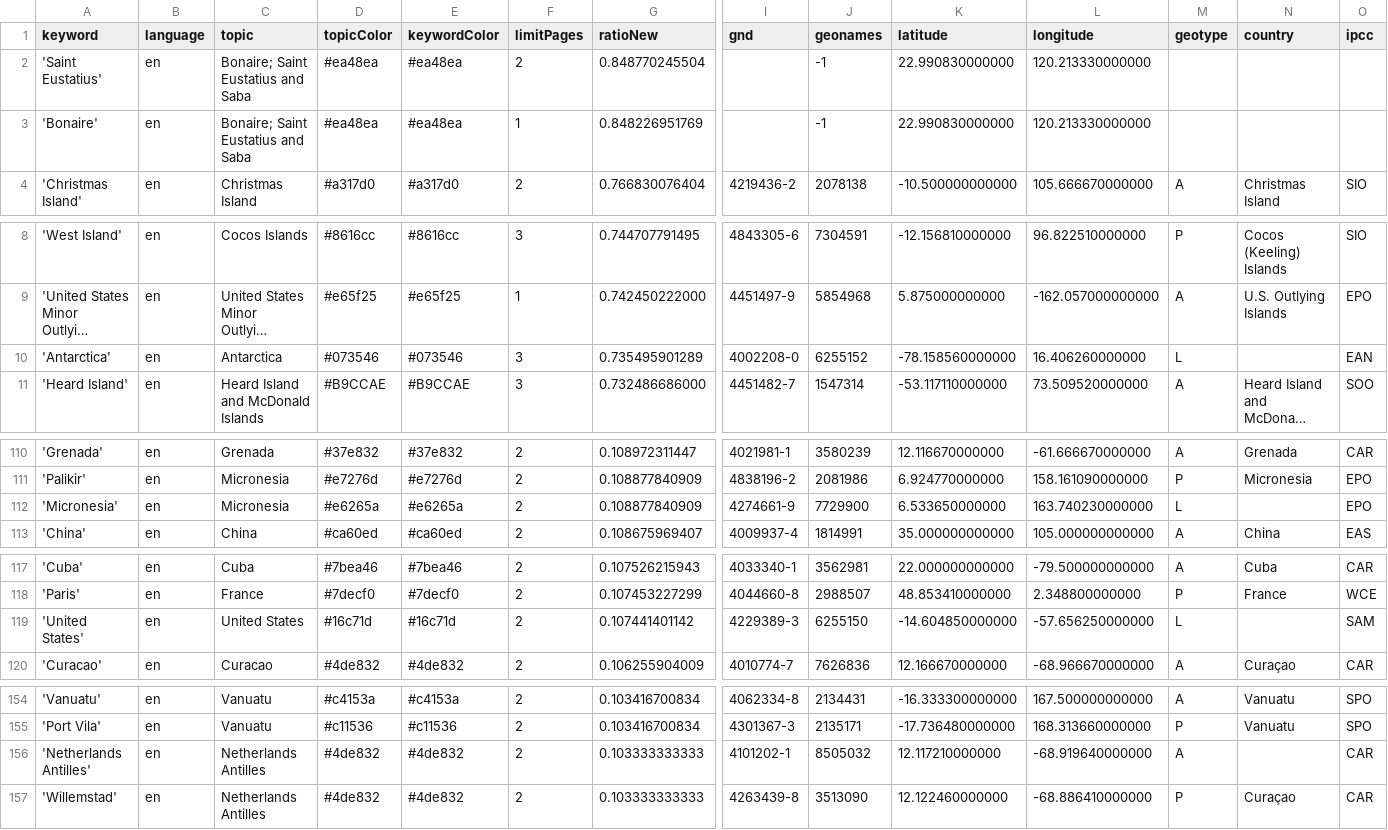
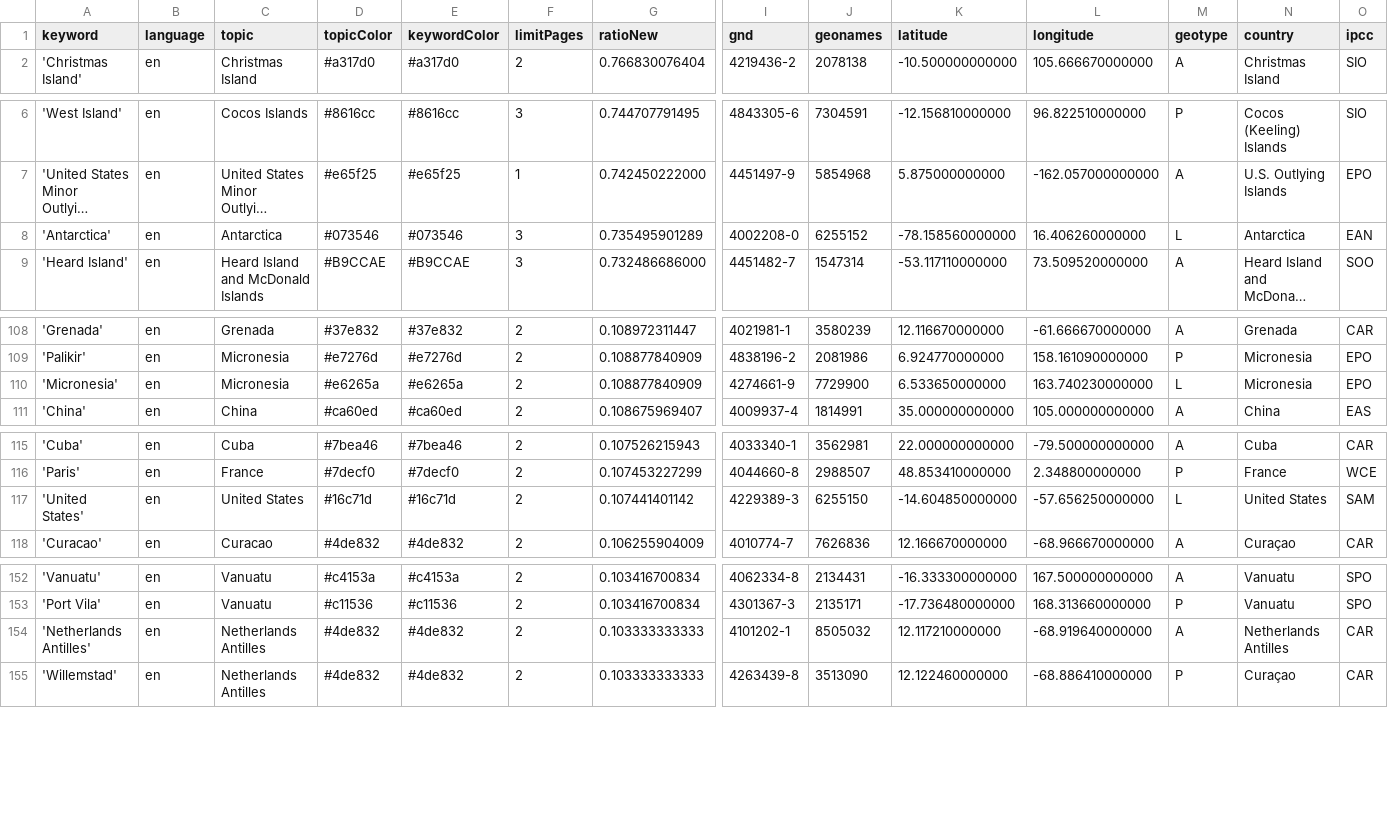
Before and after one commit to pg-ufr-news/locationWhisperer, a CSV file: keywords.csv, drawn as a sheet; only a part is shown, gaps mark what is left out; long unchanged cells end in …; removed rows and columns are numbered as before the commit, all else as after; rows hold the shown columns only; the diff covers the shown part only; the diff names each change by its address in the sheet, - before the commit and + after, or states it on an @@ line.

Commit message:
Update keywords.csv

```diff
--- a/keywords.csv
+++ b/keywords.csv
-row 2: 'Saint Eustatius' | en | Bonaire; Saint Eustatius and Saba | #ea48ea | #ea48ea | 2 | 0.848770245504 |  | -1 | 22.990830000000 | 120.213330000000
-row 3: 'Bonaire' | en | Bonaire; Saint Eustatius and Saba | #ea48ea | #ea48ea | 1 | 0.848226951769 |  | -1 | 22.990830000000 | 120.213330000000
-N8 (country): (empty)
+N8 (country): Antarctica
-N110 (country): (empty)
+N110 (country): Micronesia
-N117 (country): (empty)
+N117 (country): United States
-N154 (country): (empty)
+N154 (country): Netherlands Antilles
```
Also changed, not shown: 1 edited cell elsewhere in this file.
